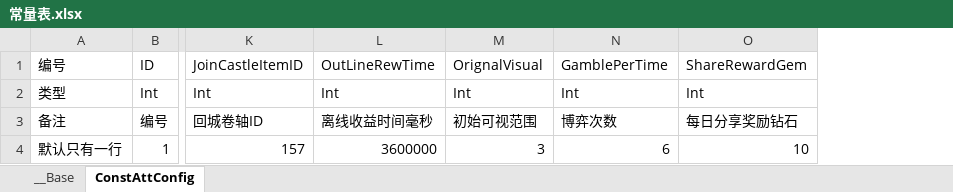
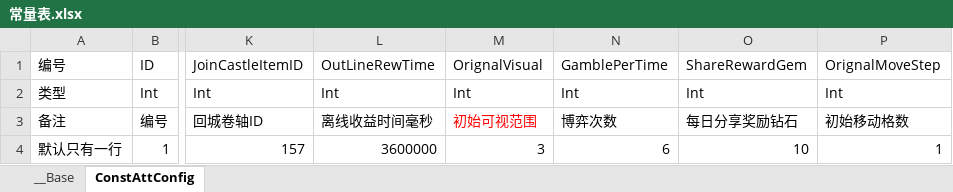
Before and after one commit to 517752548/workdir, an Excel workbook: ExcelConfig/常量表.xlsx, sheet ConstAttConfig, drawn as a sheet; only a part is shown, gaps mark what is left out; values as stored, in another font and other column widths than the file's, no borders; the diff names each change by its address in the sheet, - before the commit and + after, or states it on an @@ line.

```diff
--- a/ExcelConfig/常量表.xlsx (sheet ConstAttConfig)
+++ b/ExcelConfig/常量表.xlsx (sheet ConstAttConfig)
+column P, rows 1-4: OrignalMoveStep | Int | 初始移动格数 | 1
-M3 text colour: black
+M3 text colour: #FF0000
```
Also changed, not shown: ExcelConfig/天赋表.xlsx.
